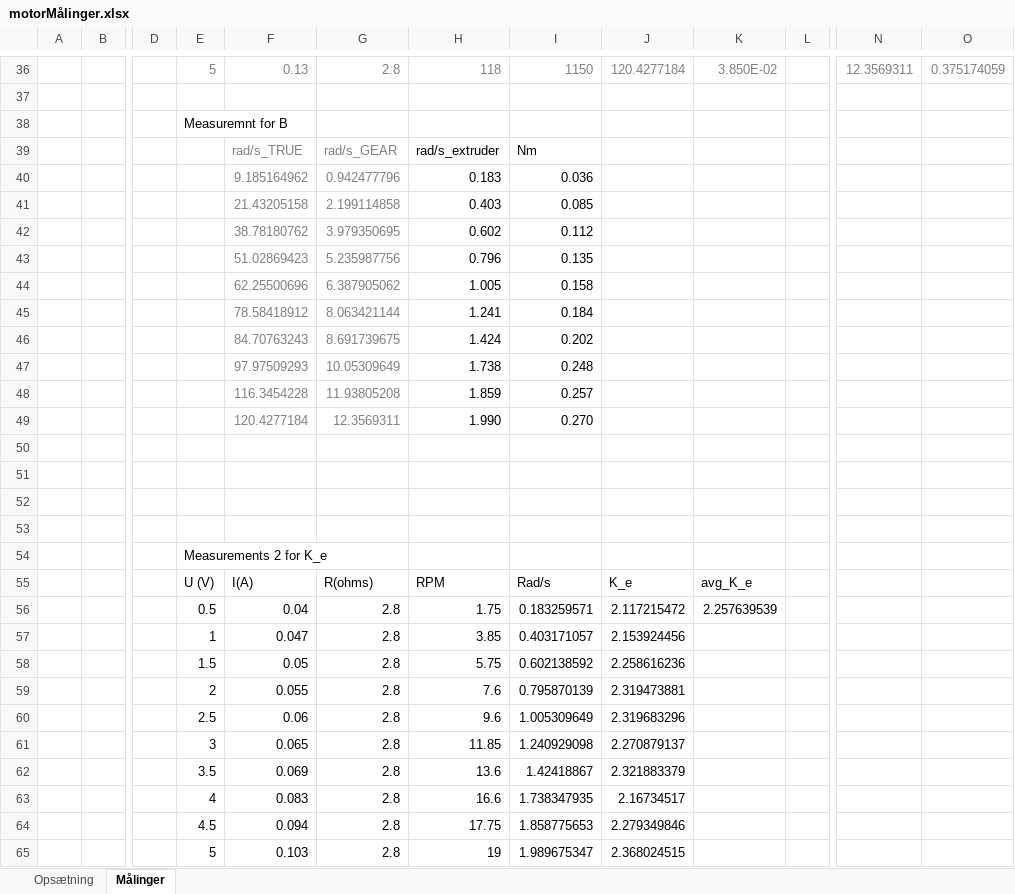
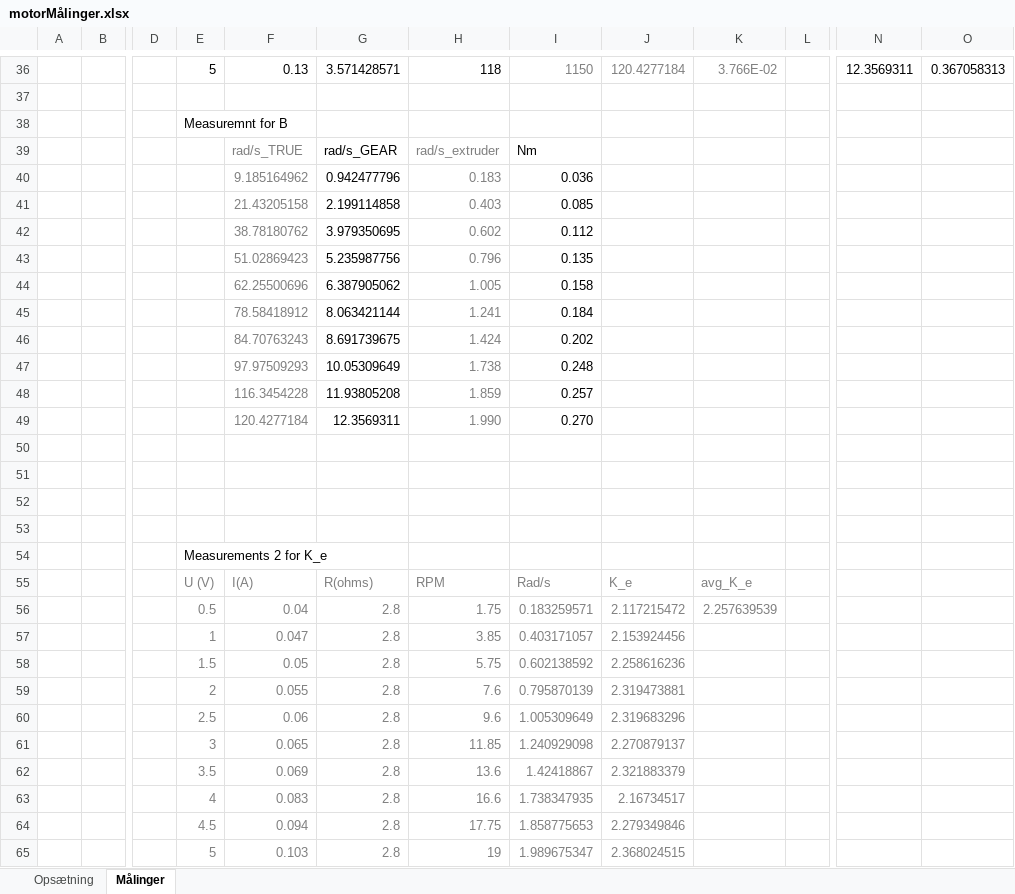
Before and after one commit to fred441a/3Dprinter-BLDC-control, an Excel workbook: simulations/motorMålinger.xlsx, sheet Målinger, drawn as a sheet; only a part is shown, gaps mark what is left out; values as stored, in another font and other column widths than the file's, no borders; charts and pictures not drawn; the diff covers the shown part only; the diff names each change by its address in the sheet, - before the commit and + after, or states it on an @@ line.

```diff
--- a/simulations/motorMålinger.xlsx (sheet Målinger)
+++ b/simulations/motorMålinger.xlsx (sheet Målinger)
-E36:H36 text colour: #7F7F7F
+E36:H36 text colour: black
-G36: 2.8
+G36: 3.571428571
-K36: 3.850E-02
+K36: 3.766E-02
-N36:O36 text colour: #7F7F7F
+N36:O36 text colour: black
-O36: 0.375174059
+O36: 0.367058313
-G39:G49 text colour: #7F7F7F
+G39:G49 text colour: black
-H39:H49 text colour: black
+H39:H49 text colour: #7F7F7F
-E55:K56 text colour: black
+E55:K56 text colour: #7F7F7F
-E57:J65 text colour: black
+E57:J65 text colour: #7F7F7F
```
Also changed, not shown: 1 added row, 1 removed row, 35 edited cells and cell formats elsewhere in this sheet, charts or pictures, CSV/meas1Calc.csv.xlsx, 6 other files.
